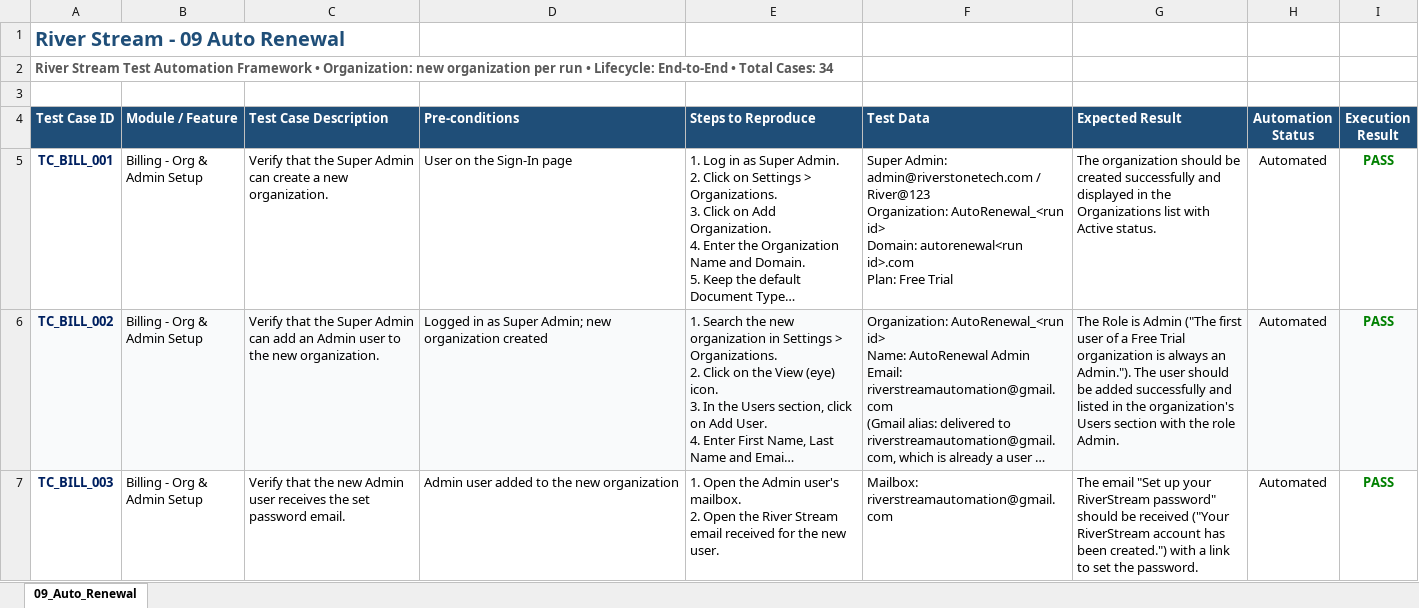
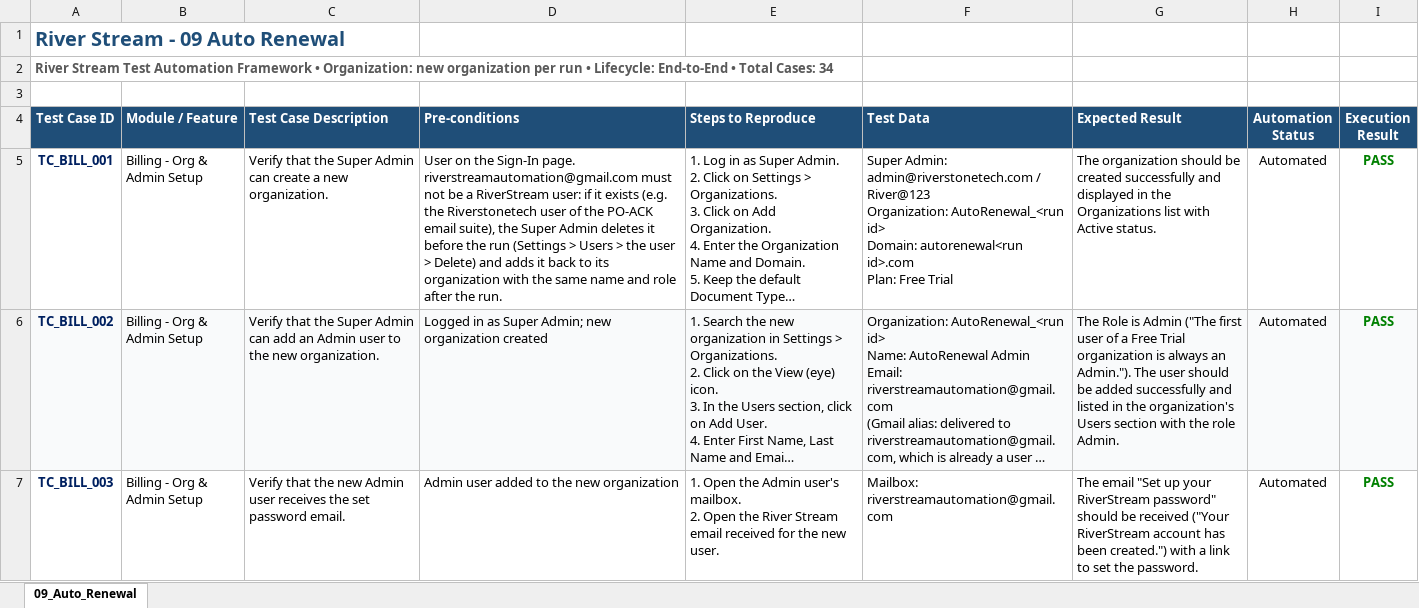
Before and after one commit to babukumar-cell/RiverStream_Automation, an Excel workbook: Test Cases/Module_Wise_Test_Cases/09_Auto_Renewal.xlsx, sheet 09_Auto_Renewal, drawn as a sheet; only a part is shown; long unchanged cells end in …; values as stored, in another font and other column widths than the file's, no borders; ↵ is a line break in a cell; the diff covers the shown part only; the diff names each change by its address in the sheet, - before the commit and + after, or states it on an @@ line.

```diff
--- a/Test Cases/Module_Wise_Test_Cases/09_Auto_Renewal.xlsx (sheet 09_Auto_Renewal)
+++ b/Test Cases/Module_Wise_Test_Cases/09_Auto_Renewal.xlsx (sheet 09_Auto_Renewal)
-D5 (Pre-conditions): …the Sign-In page
+D5 (Pre-conditions): …the Sign-In page. ↵ riverstreamautomation@gmail.com must not be a RiverStream user: if it exists (e.g. the Riverstonetech user of the PO-ACK email suite), the Super Admin deletes it before the run (Settings > Users > the user > Delete) and adds it back to its organization with the same name and role after the run.
```
Also changed, not shown: 1 edited cell elsewhere in this sheet, 31 other files.
